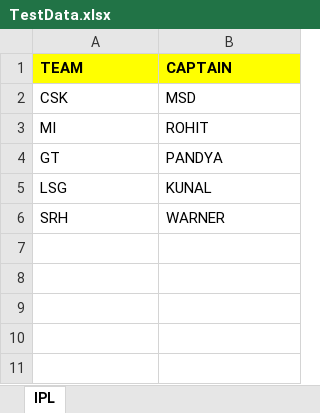
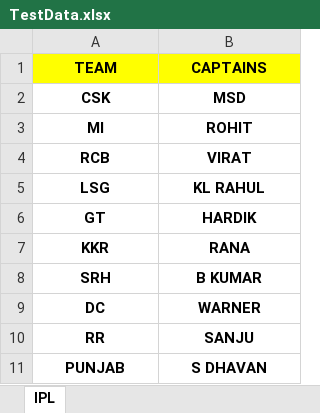
Before and after one commit to SaranshDwivedi/Saransh-s-1st-Folder, an Excel workbook: wcsm8seleniumproject/data/TestData.xlsx, sheet IPL, drawn as a sheet; values as stored, in another font and other column widths than the file's, no borders; removed rows and columns are numbered as before the commit, all else as after; the diff names each change by its address in the sheet, - before the commit and + after, or states it on an @@ line.

```diff
--- a/wcsm8seleniumproject/data/TestData.xlsx (sheet IPL)
+++ b/wcsm8seleniumproject/data/TestData.xlsx (sheet IPL)
-A1:B3 alignment: left
+A1:B3 alignment: center
-B1: CAPTAIN
+B1: CAPTAINS
-A2:B3 bold: off
+A2:B3 bold: on
-row 4: GT | PANDYA
+row 4: RCB | VIRAT
@@ A5:B5 bold: off → on, alignment: left → center @@
-B5 (CAPTAINS): KUNAL
+B5 (CAPTAINS): KL RAHUL
+row 6: GT | HARDIK
+row 7: KKR | RANA
@@ A8:B8 bold: off → on, alignment: left → center @@
-B8 (CAPTAINS): WARNER
+B8 (CAPTAINS): B KUMAR
+row 9: DC | WARNER
+row 10: RR | SANJU
+row 11: PUNJAB | S DHAVAN
```
Also changed, not shown: 15 other files.
